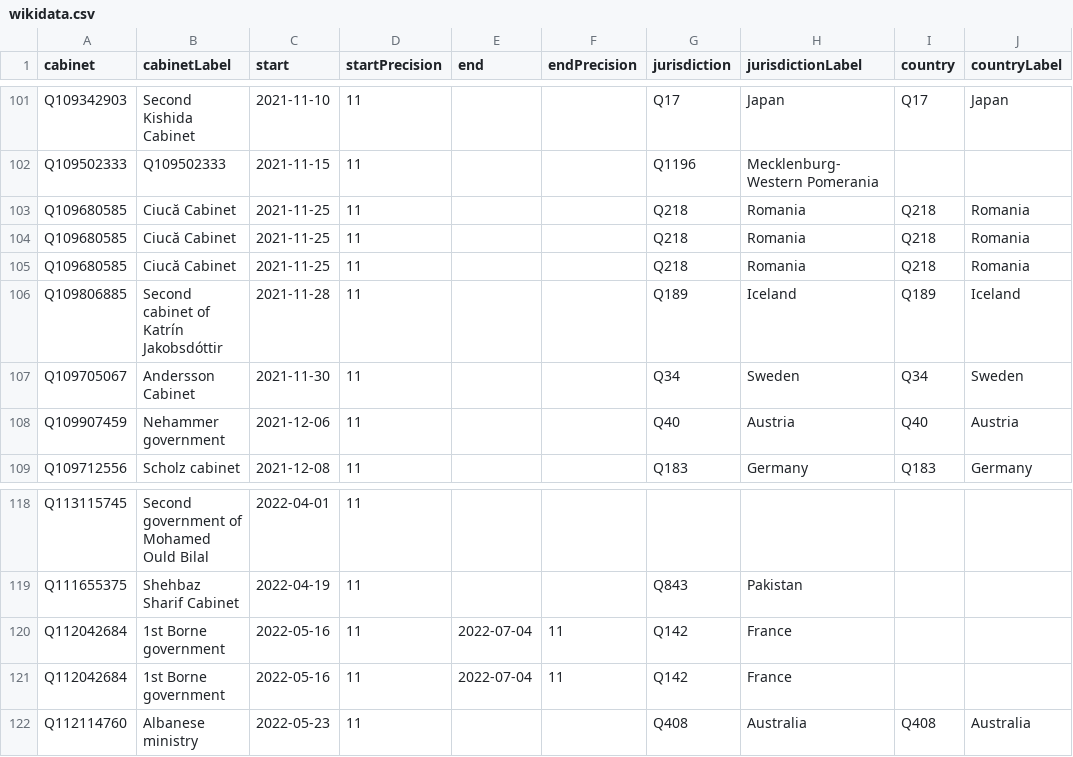
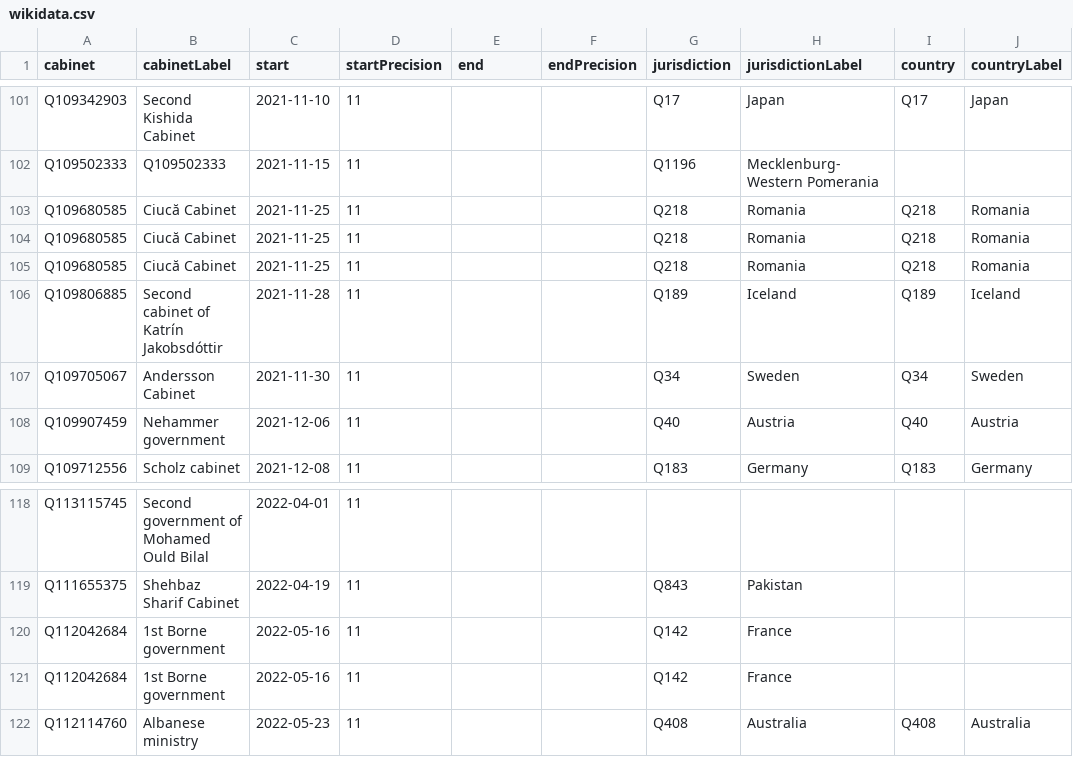
Before and after one commit to every-politician-scrapers/current-governments-enwiki, a CSV file: data/wikidata.csv, drawn as a sheet; only a part is shown, gaps mark what is left out; the diff names each change by its address in the sheet, - before the commit and + after, or states it on an @@ line.

Commit message:
Compare external sources to Wikidata

```diff
--- a/data/wikidata.csv
+++ b/data/wikidata.csv
@@ row 103 moved to row 105: Q109680585 @@
-E120:E121 (end): 2022-07-04
+E120:E121 (end): (empty)
-F120:F121 (endPrecision): 11
+F120:F121 (endPrecision): (empty)
```
Also changed, not shown: data/wikipedia.csv.
